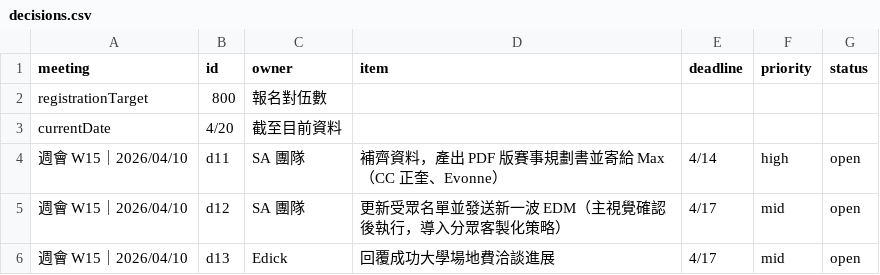
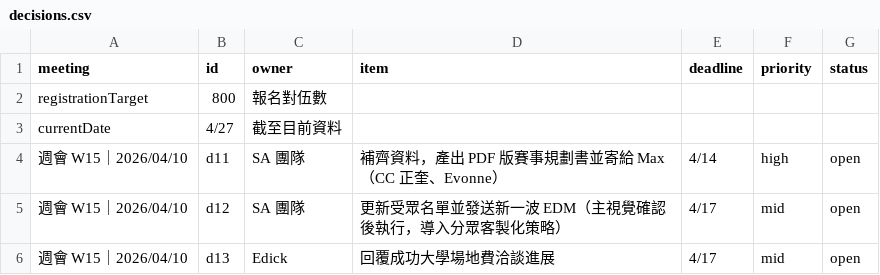
Before and after one commit to EvonneLu-ai/maic-dashboard-2026, a CSV file: data/decisions.csv, drawn as a sheet; only a part is shown.

Commit message:
auto: sync decisions [2026/04/27 11:05]

```diff
--- a/data/decisions.csv
+++ b/data/decisions.csv
@@ -2,3 +2,3 @@ meeting,id,owner,item,deadline,priority,status
 registrationTarget,800,報名對伍數,,,,
-currentDate,4/20,截至目前資料,,,,
+currentDate,4/27,截至目前資料,,,,
 週會 W15｜2026/04/10,d11,SA 團隊,補齊資料，產出 PDF 版賽事規劃書並寄給 Max（CC 正奎、Evonne）,4/14,high,open
```
